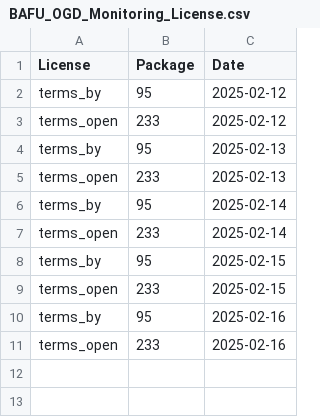
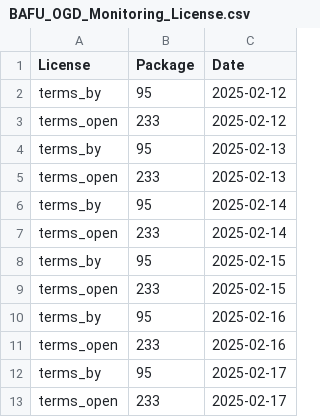
Before and after one commit to nrohrbach/OGD_Monitoring_BAFU, a CSV file: data/BAFU_OGD_Monitoring_License.csv, drawn as a sheet; the diff names each change by its address in the sheet, - before the commit and + after, or states it on an @@ line.

```diff
--- a/data/BAFU_OGD_Monitoring_License.csv
+++ b/data/BAFU_OGD_Monitoring_License.csv
+row 12: terms_by | 95 | 2025-02-17
+row 13: terms_open | 233 | 2025-02-17
```
Also changed, not shown: data/BAFU_OGD_Monitoring_Datasets.csv, data/BAFU_OGD_Monitoring_Formats.csv, 9 other files.
